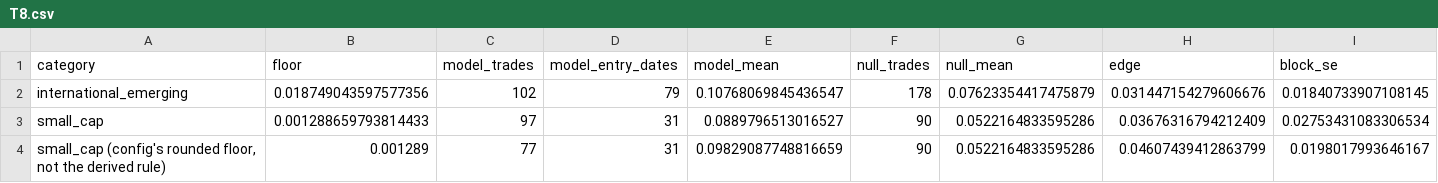
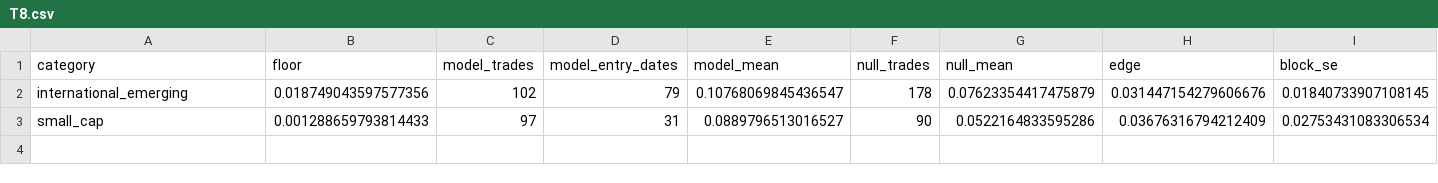
Before and after one commit to gyu29/Random-Tree-Prediction-Bot, a CSV file: paper/results/tables/T8.csv, drawn as a sheet; only a part is shown; rows hold the shown columns only; the diff names each change by its address in the sheet, - before the commit and + after, or states it on an @@ line.

```diff
--- a/paper/results/tables/T8.csv
+++ b/paper/results/tables/T8.csv
-row 4: small_cap (config's rounded floor, not the derived rule) | 0.001289 | 77 | 31 | 0.09829087748816659 | 90 | 0.0522164833595286 | 0.04607439412863799 | 0.0198017993646167
```
Also changed, not shown: paper/results/tables/T2.csv, paper/results/tables/T5.csv, 18 other files.
